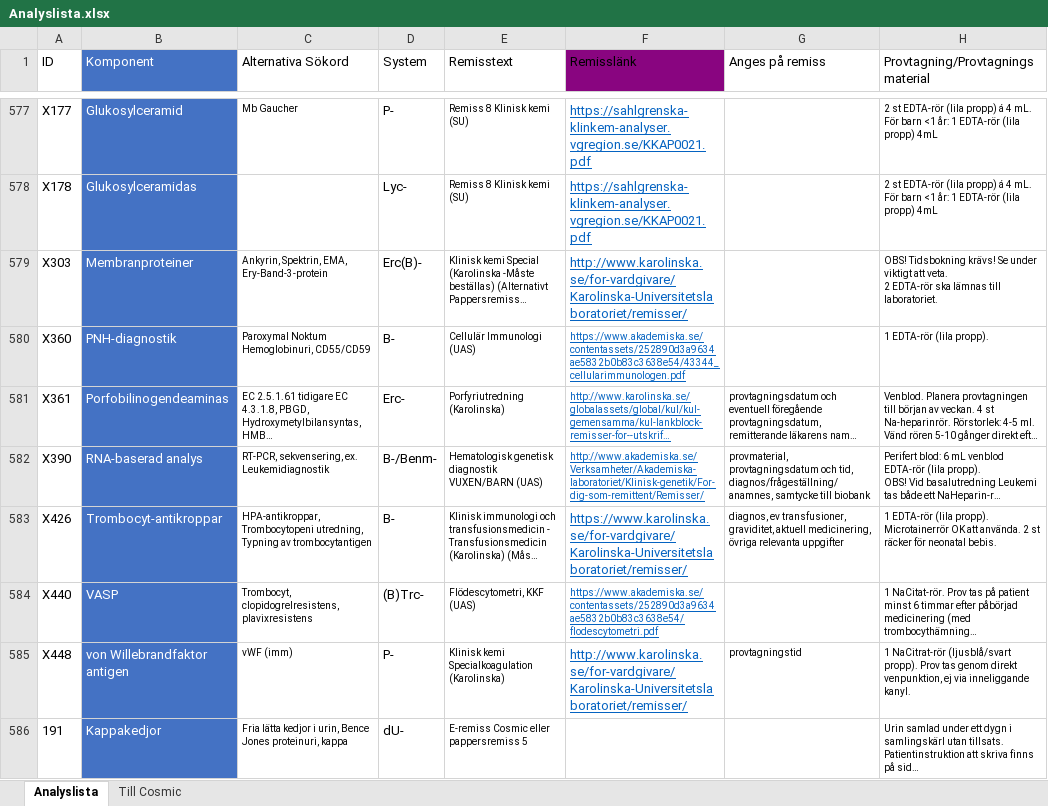
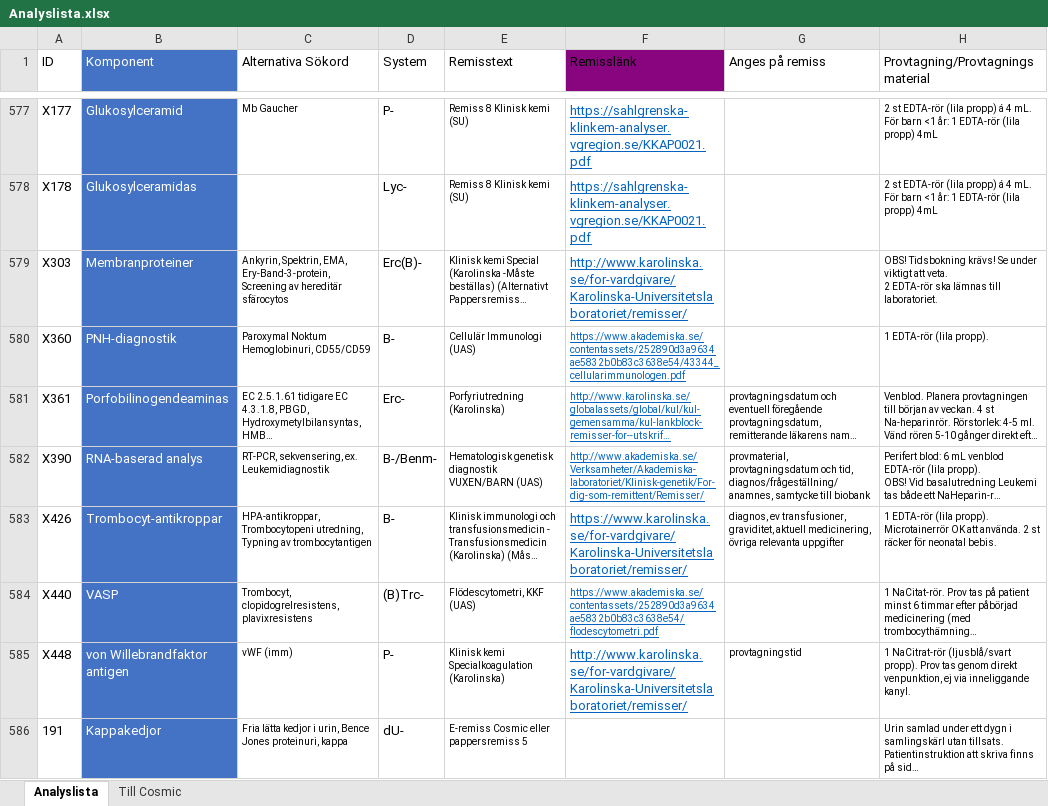
Before and after one commit to LabVastmanland/methodlist, an Excel workbook: data/Analyslista.xlsx, sheet Analyslista, drawn as a sheet; only a part is shown, gaps mark what is left out; long unchanged cells end in …; values as stored, in another font and other column widths than the file's, no borders; conditional formats and table styles not drawn; the diff names each change by its address in the sheet, - before the commit and + after, or states it on an @@ line.

Commit message:
Add files via upload

```diff
--- a/data/Analyslista.xlsx (sheet Analyslista)
+++ b/data/Analyslista.xlsx (sheet Analyslista)
-C579 (Alternativa Sökord): …Spektrin, EMA, Ery-Band-3-protein
+C579 (Alternativa Sökord): …Spektrin, EMA, Ery-Band-3-protein, Screening av hereditär sfärocytos
```
